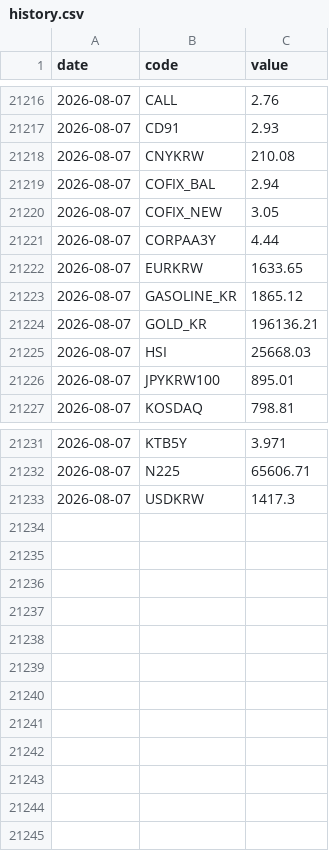
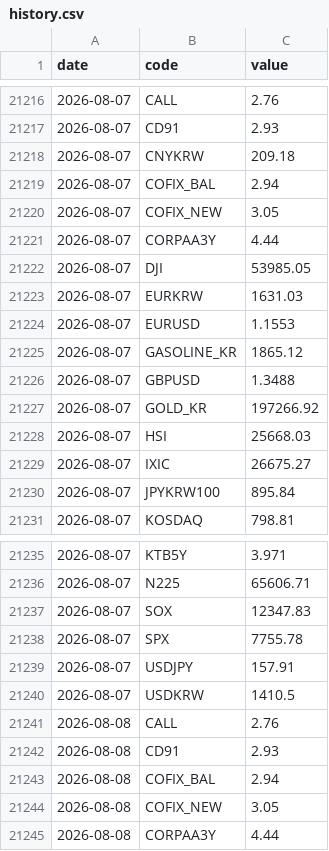
Before and after one commit to gpflatls-oss/invest-dashboard, a CSV file: history.csv, drawn as a sheet; only a part is shown, gaps mark what is left out.

```diff
--- a/history.csv
+++ b/history.csv
@@ -21217,3 +21217,3 @@ date,code,value
 2026-08-07,CD91,2.93
-2026-08-07,CNYKRW,210.08
+2026-08-07,CNYKRW,209.18
 2026-08-07,COFIX_BAL,2.94
@@ -21221,7 +21221,11 @@ date,code,value
 2026-08-07,CORPAA3Y,4.44
-2026-08-07,EURKRW,1633.65
+2026-08-07,DJI,53985.05
+2026-08-07,EURKRW,1631.03
+2026-08-07,EURUSD,1.1553
 2026-08-07,GASOLINE_KR,1865.12
-2026-08-07,GOLD_KR,196136.21
+2026-08-07,GBPUSD,1.3488
+2026-08-07,GOLD_KR,197266.92
 2026-08-07,HSI,25668.03
-2026-08-07,JPYKRW100,895.01
+2026-08-07,IXIC,26675.27
+2026-08-07,JPYKRW100,895.84
 2026-08-07,KOSDAQ,798.81
@@ -21232,2 +21236,10 @@ date,code,value
 2026-08-07,N225,65606.71
-2026-08-07,USDKRW,1417.3
+2026-08-07,SOX,12347.83
+2026-08-07,SPX,7755.78
+2026-08-07,USDJPY,157.91
+2026-08-07,USDKRW,1410.5
+2026-08-08,CALL,2.76
+2026-08-08,CD91,2.93
+2026-08-08,COFIX_BAL,2.94
+2026-08-08,COFIX_NEW,3.05
+2026-08-08,CORPAA3Y,4.44
```
Also changed, not shown: 1 other file.
